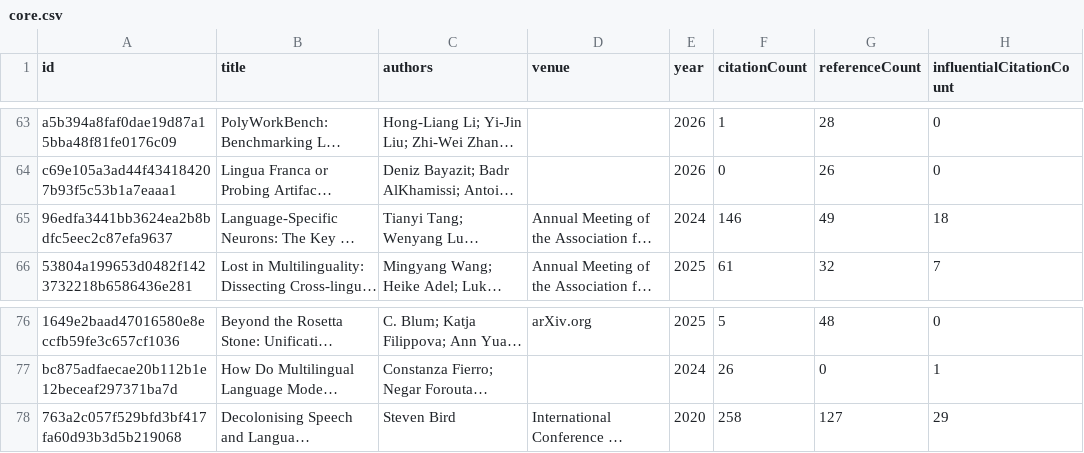
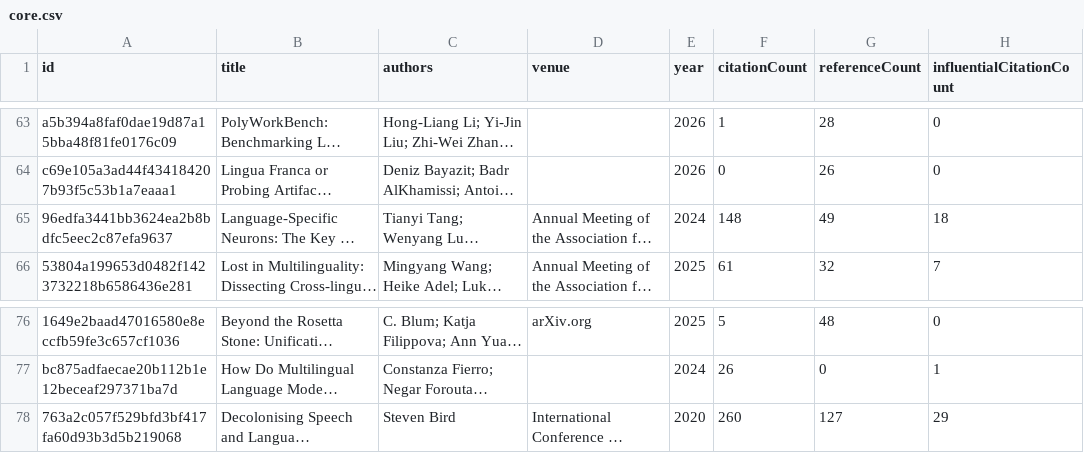
Before and after one commit to avijit-thawani/niyati-literature, a CSV file: data/core.csv, drawn as a sheet; only a part is shown, gaps mark what is left out; long unchanged cells end in …; the diff names each change by its address in the sheet, - before the commit and + after, or states it on an @@ line.

```diff
--- a/data/core.csv
+++ b/data/core.csv
-F65 (citationCount): 146
+F65 (citationCount): 148
-F78 (citationCount): 258
+F78 (citationCount): 260
```
Also changed, not shown: 12 other files.
